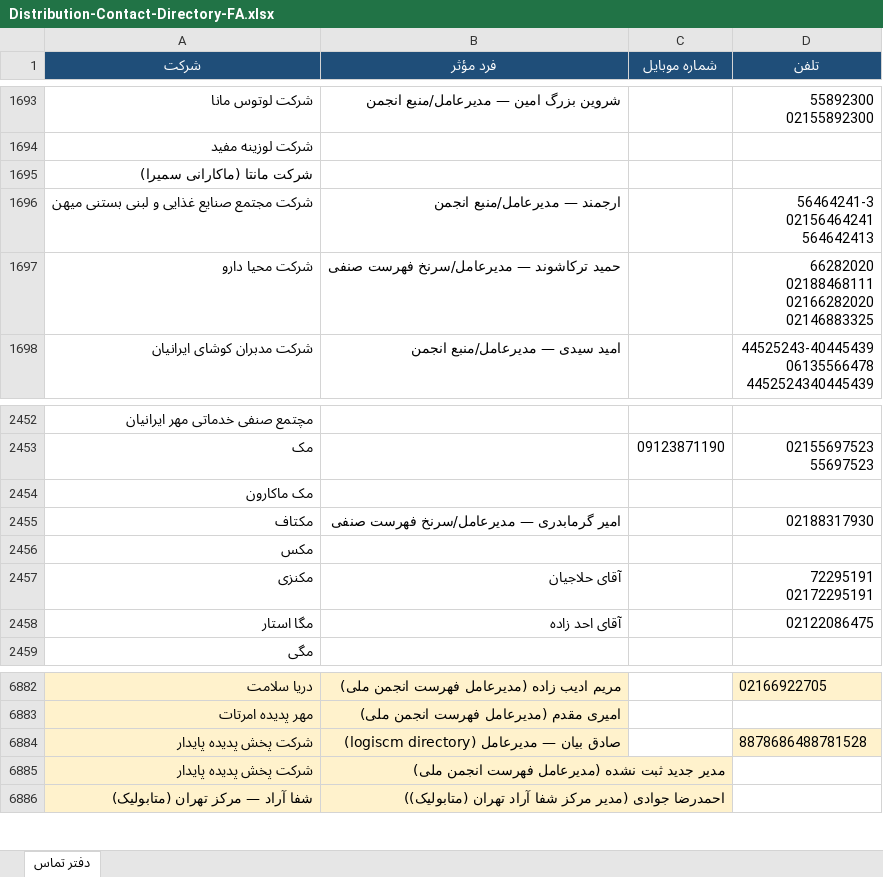
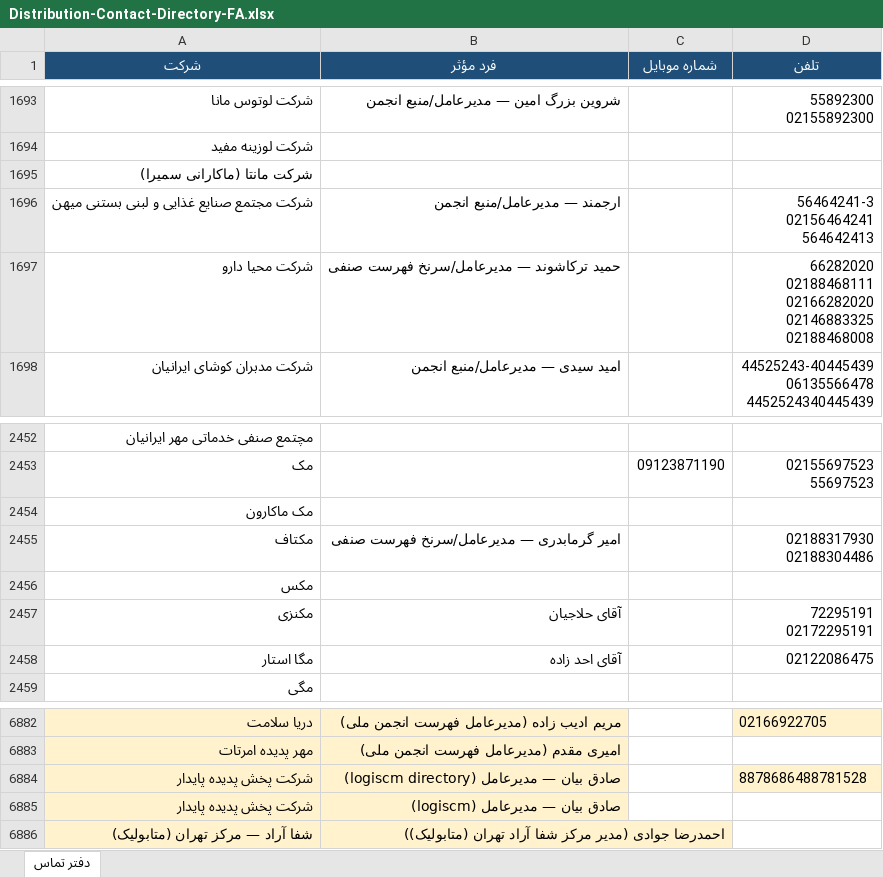
Before and after one commit to rjabrisham-cell/HomeDesign, an Excel workbook: artifacts/Distribution-Contact-Directory-FA.xlsx, sheet دفتر تماس, drawn as a sheet; only a part is shown, gaps mark what is left out; values as stored, in another font and other column widths than the file's, no borders; ↵ is a line break in a cell; the diff covers the shown part only; the diff names each change by its address in the sheet, - before the commit and + after, or states it on an @@ line.

```diff
--- a/artifacts/Distribution-Contact-Directory-FA.xlsx (sheet دفتر تماس)
+++ b/artifacts/Distribution-Contact-Directory-FA.xlsx (sheet دفتر تماس)
-D1697 (تلفن): …02166282020 ↵ 02146883325
+D1697 (تلفن): …02166282020 ↵ 02146883325 ↵ 02188468008
-D2455 (تلفن): 02188317930
+D2455 (تلفن): 02188317930 ↵ 02188304486
-B6885 (فرد مؤثر): مدیر جدید ثبت نشده (مدیرعامل فهرست انجمن ملی)
+B6885 (فرد مؤثر): صادق بیان — مدیرعامل (logiscm)
```
Also changed, not shown: 223 added rows elsewhere in this sheet, research/distribution-contacts/Distribution-Contact-Directory-FA.xlsx, 4 other files.
